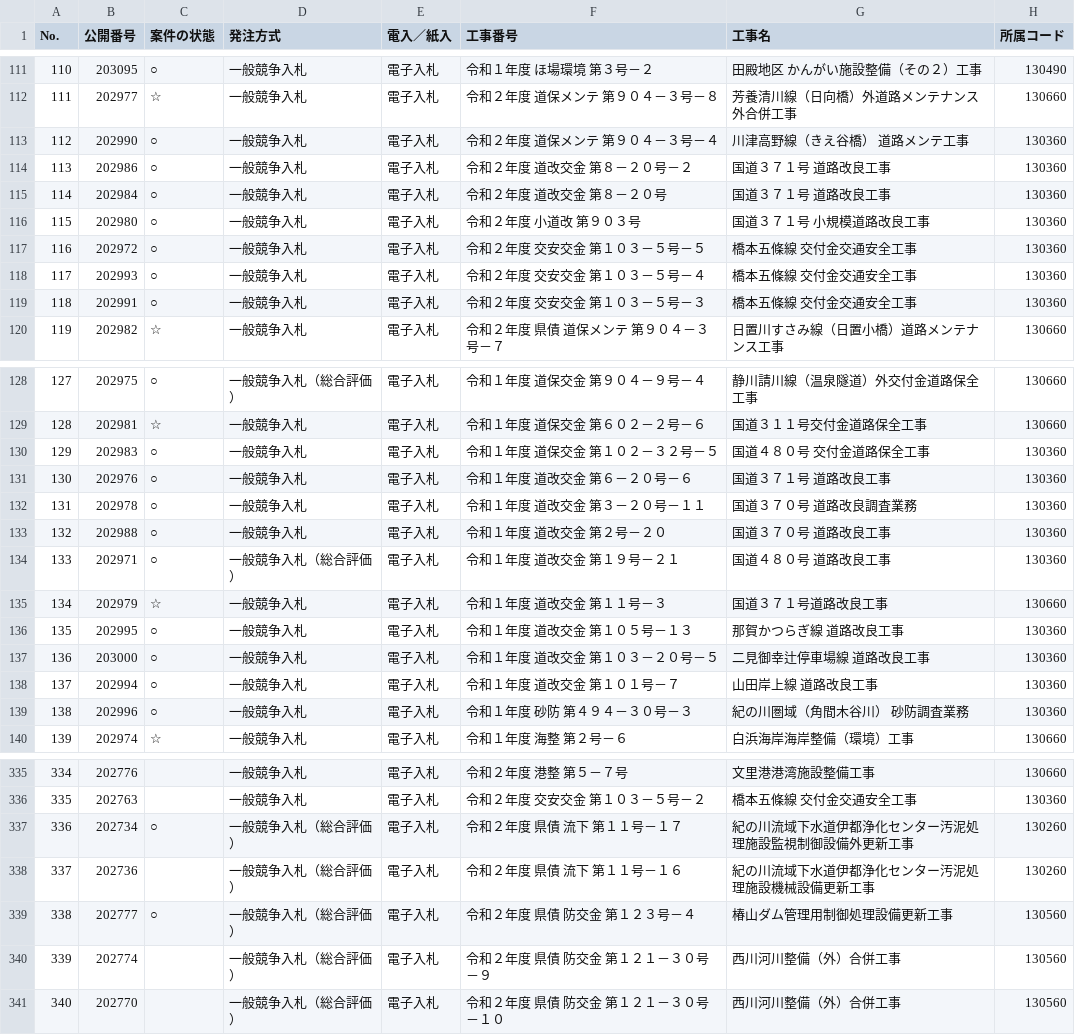
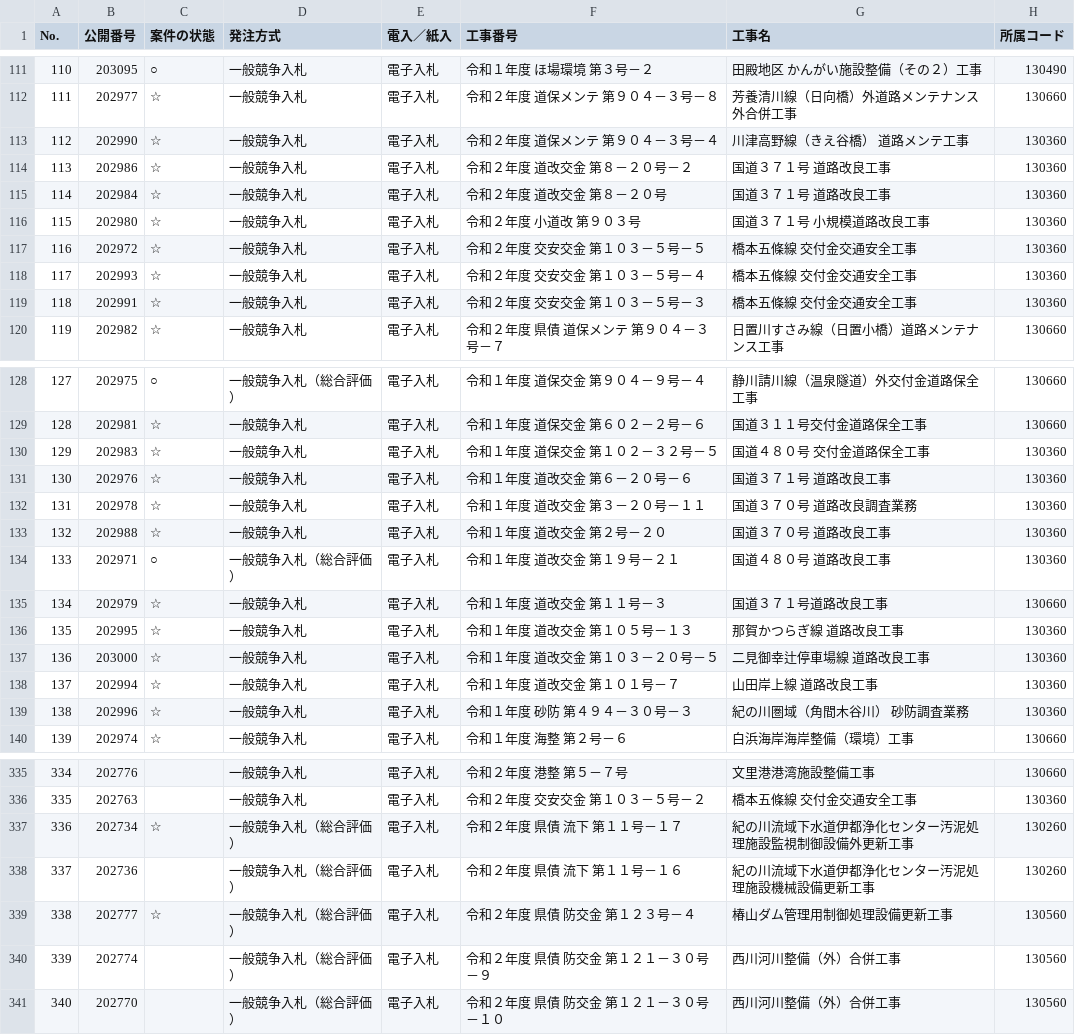
Before and after one commit to wakayama-pref-org/bid_information_system, a CSV file: csv/bid_information_system.csv, drawn as a sheet; only a part is shown, gaps mark what is left out; the diff covers the shown part only; the diff names each change by its address in the sheet, - before the commit and + after, or states it on an @@ line.

```diff
--- a/csv/bid_information_system.csv
+++ b/csv/bid_information_system.csv
-C113:C119 (案件の状態): ○
+C113:C119 (案件の状態): ☆
-C130:C133 (案件の状態): ○
+C130:C133 (案件の状態): ☆
-C136:C139 (案件の状態): ○
+C136:C139 (案件の状態): ☆
-C337 (案件の状態): ○
+C337 (案件の状態): ☆
-C339 (案件の状態): ○
+C339 (案件の状態): ☆
```
Also changed, not shown: 1 edited cell elsewhere in this file, 1 other file.
